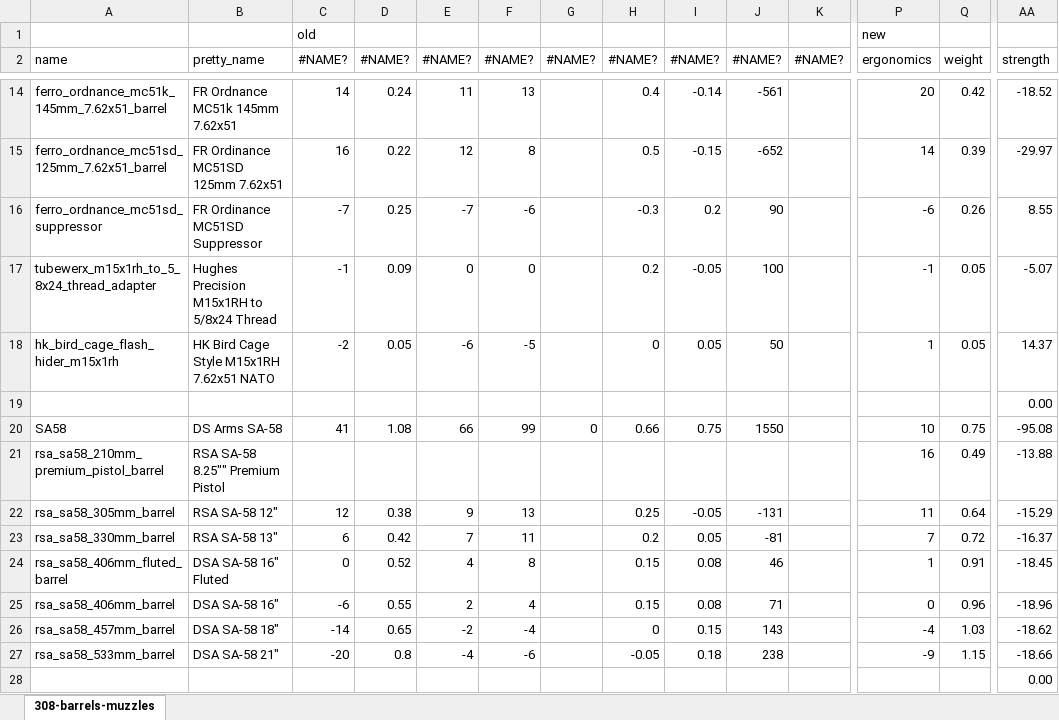
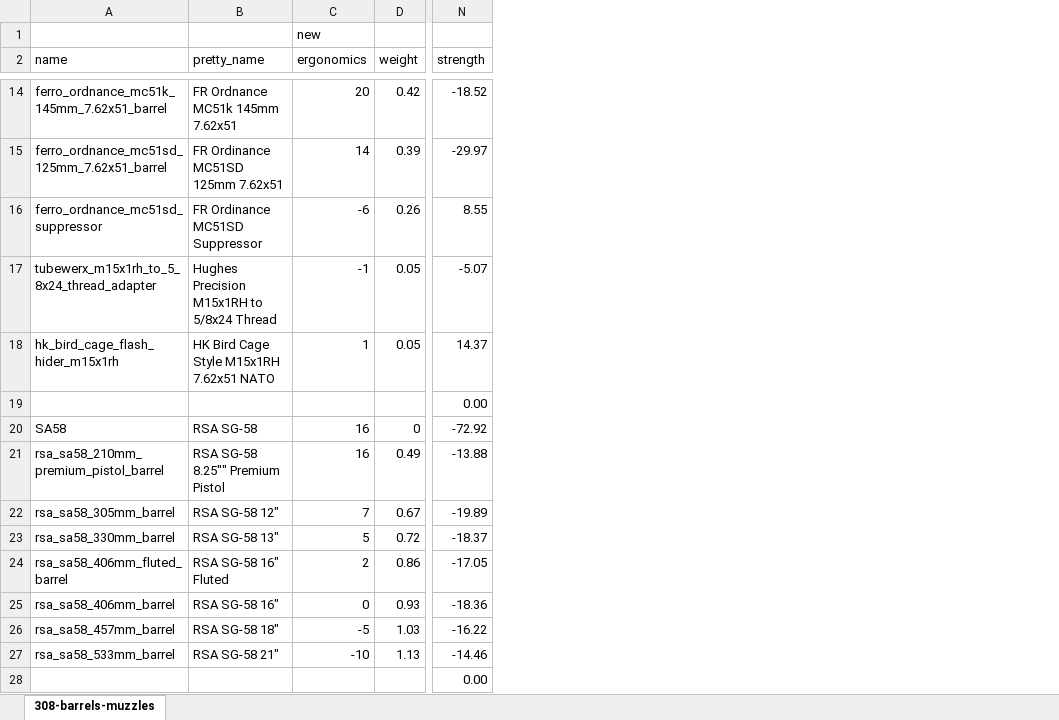
Before and after one commit to recoil-group/deadline-balancing, an Excel workbook: changes/308-barrels-muzzles.xlsx, sheet 308-barrels-muzzles, drawn as a sheet; only a part is shown, gaps mark what is left out; values as stored, in another font and other column widths than the file's, no borders; conditional formats not drawn; removed rows and columns are numbered as before the commit, all else as after; the diff covers the shown part only; the diff names each change by its address in the sheet, - before the commit and + after, or states it on an @@ line.

Commit message:
fix ptr barrel vel?

```diff
--- a/changes/308-barrels-muzzles.xlsx (sheet 308-barrels-muzzles)
+++ b/changes/308-barrels-muzzles.xlsx (sheet 308-barrels-muzzles)
-column C (#NAME?), row 1: old; rows 14-27: 14 | 16 | -7 | -1 | -2 |  | 41 |  | 12 | 6 | 0 | -6 | -14 | -20
-column D (#NAME?), rows 14-27: 0.24 | 0.22 | 0.25 | 0.09 | 0.05 |  | 1.08 |  | 0.38 | 0.42 | 0.52 | 0.55 | 0.65 | 0.8
-column E (#NAME?), rows 14-27: 11 | 12 | -7 | 0 | -6 |  | 66 |  | 9 | 7 | 4 | 2 | -2 | -4
-column F (#NAME?), rows 14-27: 13 | 8 | -6 | 0 | -5 |  | 99 |  | 13 | 11 | 8 | 4 | -4 | -6
-column G (#NAME?), row 20: 0
-column H (#NAME?), rows 14-27: 0.4 | 0.5 | -0.3 | 0.2 | 0 |  | 0.66 |  | 0.25 | 0.2 | 0.15 | 0.15 | 0 | -0.05
-column I (#NAME?), rows 14-27: -0.14 | -0.15 | 0.2 | -0.05 | 0.05 |  | 0.75 |  | -0.05 | 0.05 | 0.08 | 0.08 | 0.15 | 0.18
-column J (#NAME?), rows 14-27: -561 | -652 | 90 | 100 | 50 |  | 1550 |  | -131 | -81 | 46 | 71 | 143 | 238
-column K (#NAME?), empty
-B20 (pretty_name): DS Arms SA-58
+B20 (pretty_name): RSA SG-58
-C20 (ergonomics): 10
+C20 (ergonomics): 16
-D20 (weight): 0.75
+D20 (weight): 0
-N20 (strength): -95.08
+N20 (strength): -72.92
-B21 (pretty_name): RSA SA-58 8.25"" Premium Pistol
+B21 (pretty_name): RSA SG-58 8.25"" Premium Pistol
-B22 (pretty_name): RSA SA-58 12"
+B22 (pretty_name): RSA SG-58 12"
-C22 (ergonomics): 11
+C22 (ergonomics): 7
-D22 (weight): 0.64
+D22 (weight): 0.67
-N22 (strength): -15.29
+N22 (strength): -19.89
-B23 (pretty_name): RSA SA-58 13"
+B23 (pretty_name): RSA SG-58 13"
-C23 (ergonomics): 7
+C23 (ergonomics): 5
-N23 (strength): -16.37
+N23 (strength): -18.37
-B24 (pretty_name): DSA SA-58 16" Fluted
+B24 (pretty_name): RSA SG-58 16" Fluted
-C24 (ergonomics): 1
+C24 (ergonomics): 2
-D24 (weight): 0.91
+D24 (weight): 0.86
-N24 (strength): -18.45
+N24 (strength): -17.05
-B25 (pretty_name): DSA SA-58 16"
+B25 (pretty_name): RSA SG-58 16"
-D25 (weight): 0.96
+D25 (weight): 0.93
-N25 (strength): -18.96
+N25 (strength): -18.36
-B26 (pretty_name): DSA SA-58 18"
+B26 (pretty_name): RSA SG-58 18"
-C26 (ergonomics): -4
+C26 (ergonomics): -5
-N26 (strength): -18.62
+N26 (strength): -16.22
-B27 (pretty_name): DSA SA-58 21"
+B27 (pretty_name): RSA SG-58 21"
-C27 (ergonomics): -9
+C27 (ergonomics): -10
-D27 (weight): 1.15
+D27 (weight): 1.13
-N27 (strength): -18.66
+N27 (strength): -14.46
```
Also changed, not shown: 4 removed columns and 12 edited cells elsewhere in this sheet, formulas that keep their value, 2 other files.
